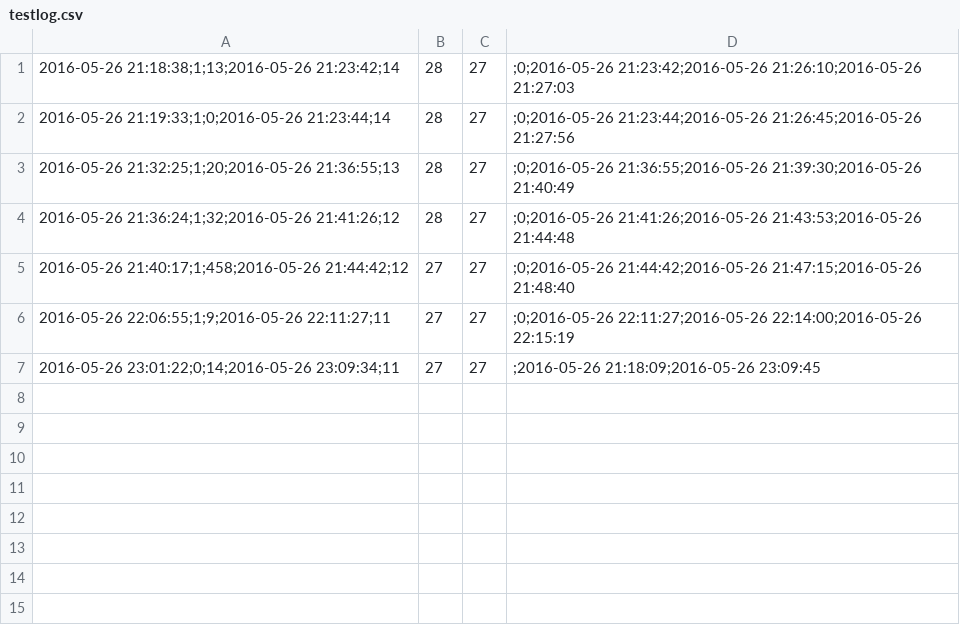
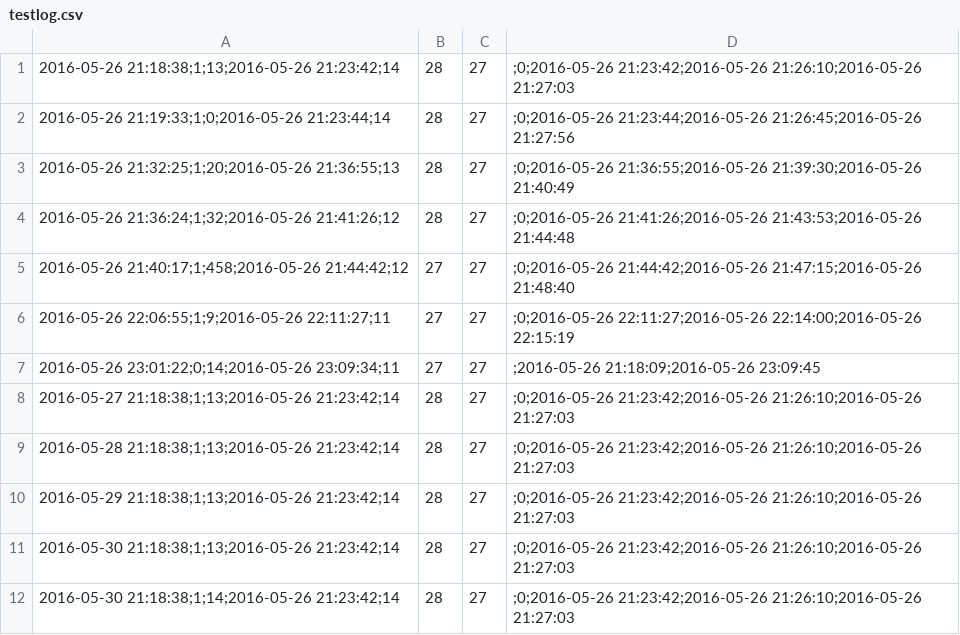
Before and after one commit to krivdat/APS-stats, a CSV file: testlog.csv, drawn as a sheet.

```diff
--- a/testlog.csv
+++ b/testlog.csv
@@ -7 +7,6 @@
 2016-05-26 23:01:22;0;14;2016-05-26 23:09:34;11,27,27,;2016-05-26 21:18:09;2016-05-26 23:09:45
+2016-05-27 21:18:38;1;13;2016-05-26 21:23:42;14,28,27,;0;2016-05-26 21:23:42;2016-05-26 21:26:10;2016-05-26 21:27:03
+2016-05-28 21:18:38;1;13;2016-05-26 21:23:42;14,28,27,;0;2016-05-26 21:23:42;2016-05-26 21:26:10;2016-05-26 21:27:03
+2016-05-29 21:18:38;1;13;2016-05-26 21:23:42;14,28,27,;0;2016-05-26 21:23:42;2016-05-26 21:26:10;2016-05-26 21:27:03
+2016-05-30 21:18:38;1;13;2016-05-26 21:23:42;14,28,27,;0;2016-05-26 21:23:42;2016-05-26 21:26:10;2016-05-26 21:27:03
+2016-05-30 21:18:38;1;14;2016-05-26 21:23:42;14,28,27,;0;2016-05-26 21:23:42;2016-05-26 21:26:10;2016-05-26 21:27:03
```
Also changed, not shown: 1 other file.
